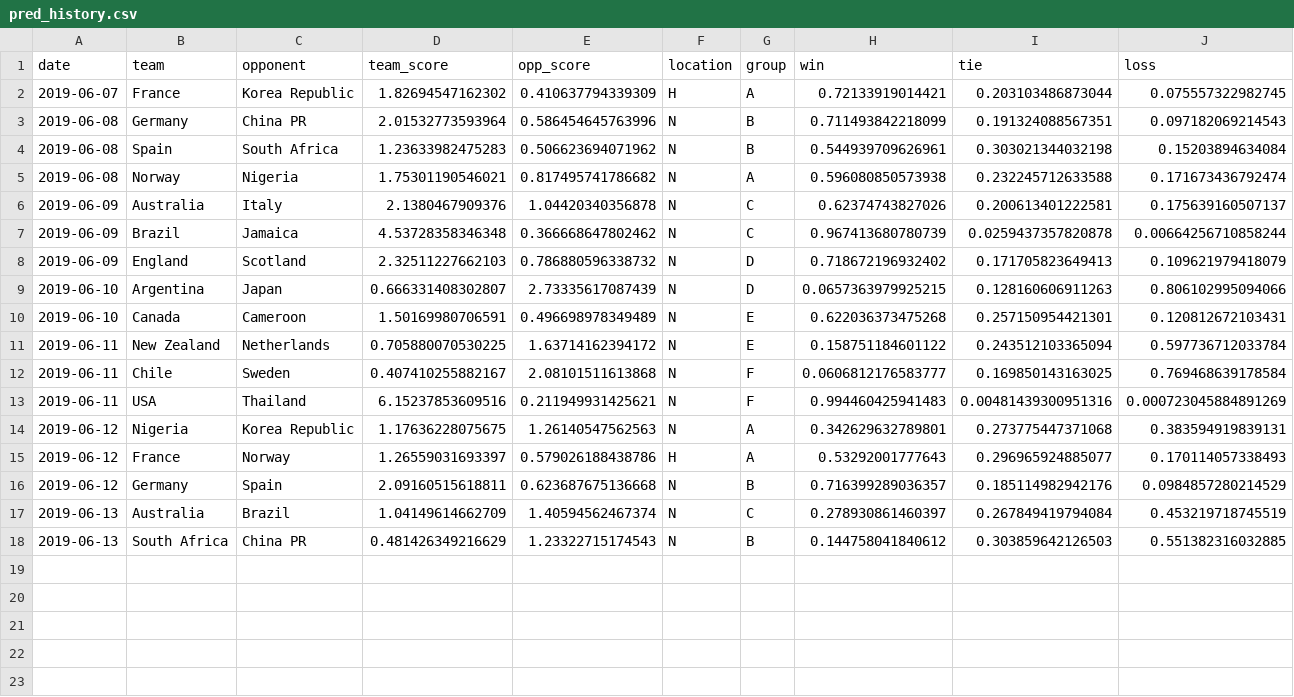
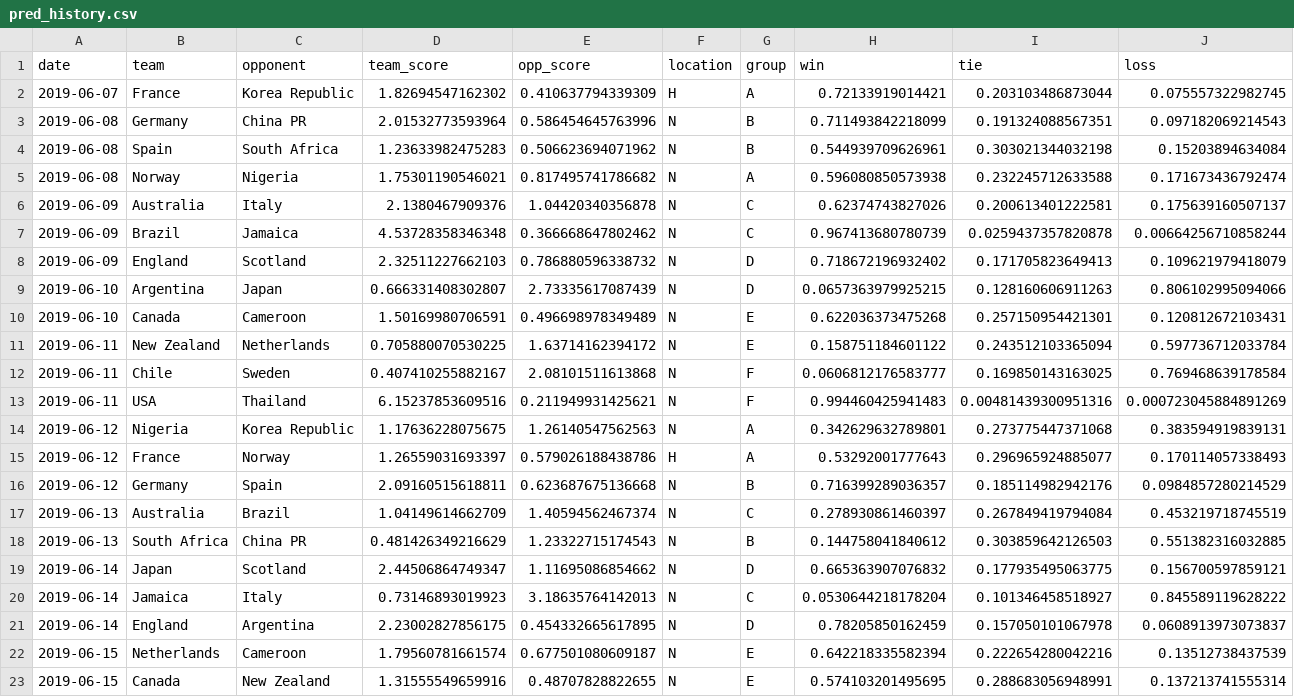
Before and after one commit to lbenz730/womens_world_cup, a CSV file: pred_history.csv, drawn as a sheet; only a part is shown; rows hold the shown columns only; the diff names each change by its address in the sheet, - before the commit and + after, or states it on an @@ line.

```diff
--- a/pred_history.csv
+++ b/pred_history.csv
+row 19: 2019-06-14 | Japan | Scotland | 2.44506864749347 | 1.11695086854662 | N | D | 0.665363907076832 | 0.177935495063775 | 0.156700597859121
+row 20: 2019-06-14 | Jamaica | Italy | 0.73146893019923 | 3.18635764142013 | N | C | 0.0530644218178204 | 0.101346458518927 | 0.845589119628222
+row 21: 2019-06-14 | England | Argentina | 2.23002827856175 | 0.454332665617895 | N | D | 0.78205850162459 | 0.157050101067978 | 0.0608913973073837
+row 22: 2019-06-15 | Netherlands | Cameroon | 1.79560781661574 | 0.677501080609187 | N | E | 0.642218335582394 | 0.222654280042216 | 0.13512738437539
+row 23: 2019-06-15 | Canada | New Zealand | 1.31555549659916 | 0.48707828822655 | N | E | 0.574103201495695 | 0.288683056948991 | 0.137213741555314
```
Also changed, not shown: fixtures.csv, rankings.csv, 3 other files.
